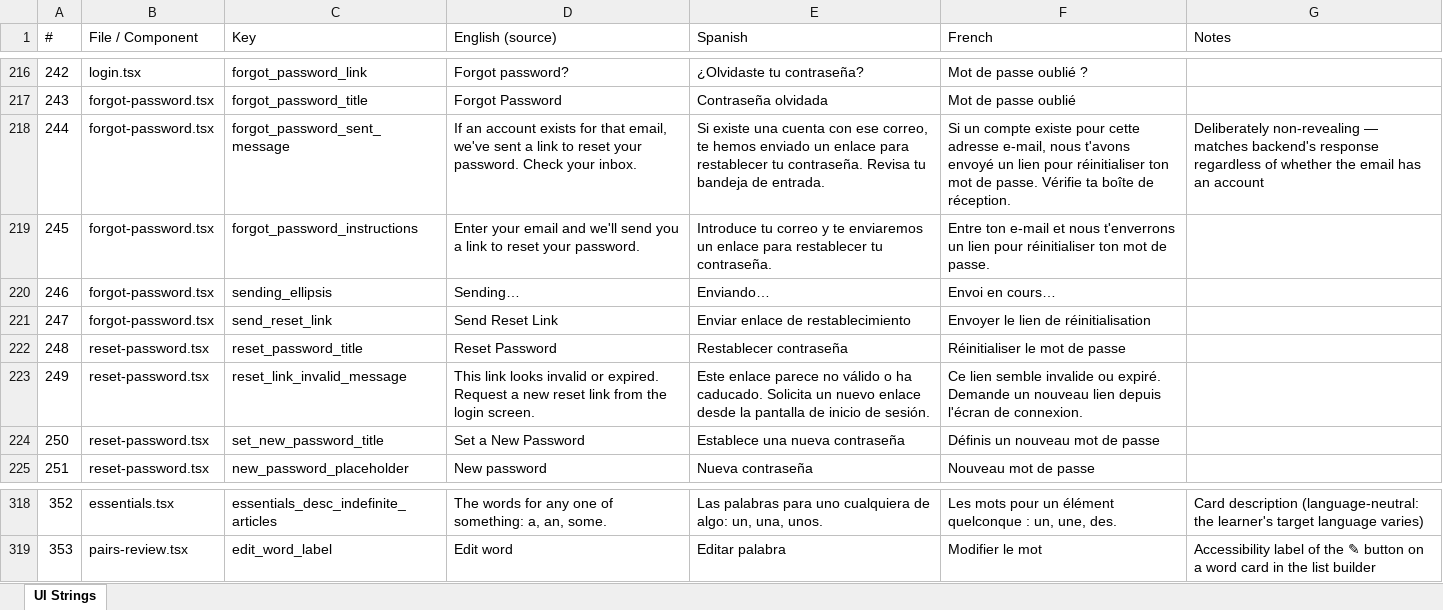
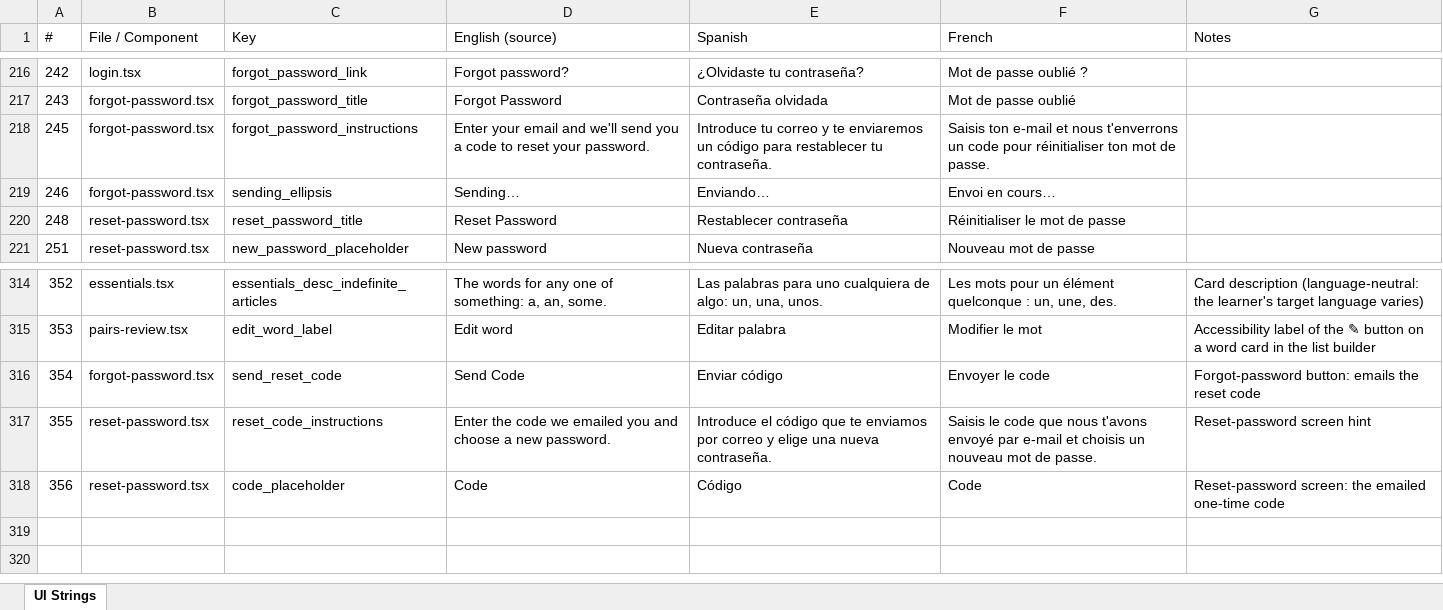
Before and after one commit to roycefum/langreps-app, an Excel workbook: localization/ui_strings.xlsx, sheet UI Strings, drawn as a sheet; only a part is shown, gaps mark what is left out; values as stored, in another font and other column widths than the file's, no borders; removed rows and columns are numbered as before the commit, all else as after; the diff names each change by its address in the sheet, - before the commit and + after, or states it on an @@ line.

Commit message:
Reset password with an emailed code instead of a link; back button on the reset screen; build number 6

```diff
--- a/localization/ui_strings.xlsx (sheet UI Strings)
+++ b/localization/ui_strings.xlsx (sheet UI Strings)
-row 218: 244 | forgot-password.tsx | forgot_password_sent_message | If an account exists for that email, we've sent a link to reset your password. Check your inbox. | Si existe una cuenta con ese correo, te hemos enviado un enlace para restablecer tu contraseña. Revisa tu bandeja de entrada. | Si un compte existe pour cette adresse e-mail, nous t'avons envoyé un lien pour réinitialiser ton mot de passe. Vérifie ta boîte de réception. | Deliberately non-revealing — matches backend's response regardless of whether the email has an account
-D218 (English (source)): …you a link to reset…
+D218 (English (source)): …you a code to reset…
-E218 (Spanish): …enviaremos un enlace para restablecer…
+E218 (Spanish): …enviaremos un código para restablecer…
-F218 (French): Entre ton e-mail et nous t'enverrons un lien pour réinitialiser…
+F218 (French): Saisis ton e-mail et nous t'enverrons un code pour réinitialiser…
-row 221: 247 | forgot-password.tsx | send_reset_link | Send Reset Link | Enviar enlace de restablecimiento | Envoyer le lien de réinitialisation
-row 223: 249 | reset-password.tsx | reset_link_invalid_message | This link looks invalid or expired. Request a new reset link from the login screen. | Este enlace parece no válido o ha caducado. Solicita un nuevo enlace desde la pantalla de inicio de sesión. | Ce lien semble invalide ou expiré. Demande un nouveau lien depuis l'écran de connexion.
-row 224: 250 | reset-password.tsx | set_new_password_title | Set a New Password | Establece una nueva contraseña | Définis un nouveau mot de passe
+row 316: 354 | forgot-password.tsx | send_reset_code | Send Code | Enviar código | Envoyer le code | Forgot-password button: emails the reset code
+row 317: 355 | reset-password.tsx | reset_code_instructions | Enter the code we emailed you and choose a new password. | Introduce el código que te enviamos por correo y elige una nueva contraseña. | Saisis le code que nous t'avons envoyé par e-mail et choisis un nouveau mot de passe. | Reset-password screen hint
+row 318: 356 | reset-password.tsx | code_placeholder | Code | Código | Code | Reset-password screen: the emailed one-time code
```
Also changed, not shown: 7 other files.
